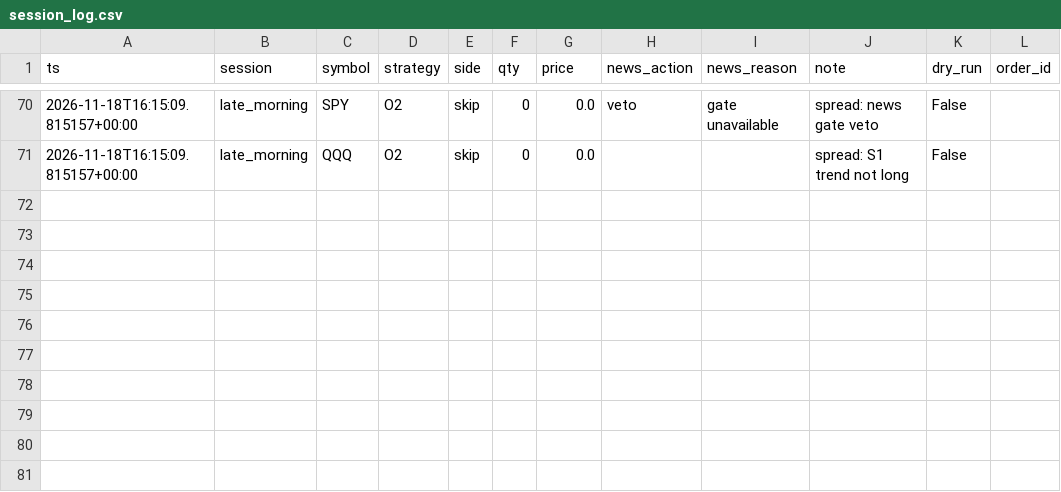
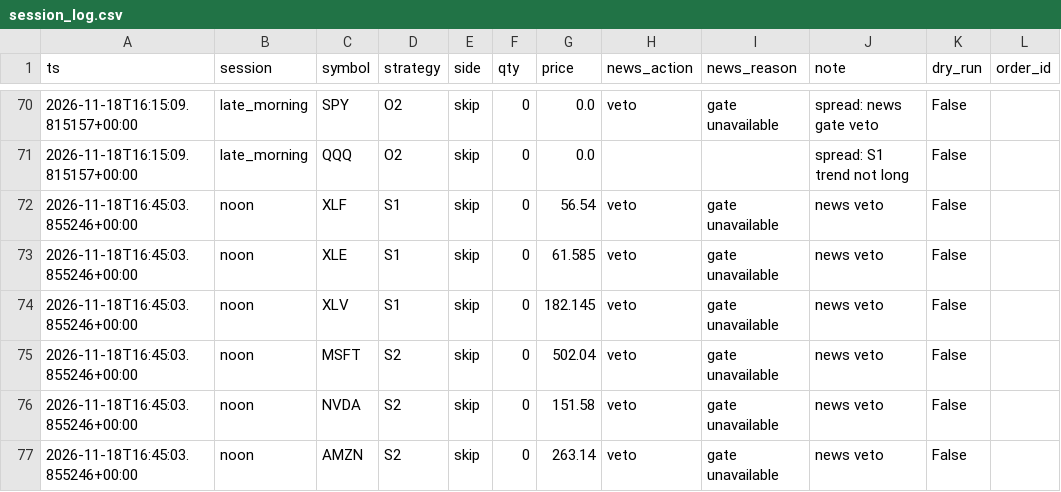
Before and after one commit to HarshitK2814/quantitative-trading-research, a CSV file: portfolio/session_log.csv, drawn as a sheet; only a part is shown, gaps mark what is left out.

Commit message:
session: local trigger

```diff
--- a/portfolio/session_log.csv
+++ b/portfolio/session_log.csv
@@ -71 +71,7 @@ ts,session,symbol,strategy,side,qty,price,news_action,news_reason,note,dry_run,o
 2026-11-18T16:15:09.815157+00:00,late_morning,QQQ,O2,skip,0,0.0,,,spread: S1 trend not long,False,
+2026-11-18T16:45:03.855246+00:00,noon,XLF,S1,skip,0,56.54,veto,gate unavailable,news veto,False,
+2026-11-18T16:45:03.855246+00:00,noon,XLE,S1,skip,0,61.585,veto,gate unavailable,news veto,False,
+2026-11-18T16:45:03.855246+00:00,noon,XLV,S1,skip,0,182.145,veto,gate unavailable,news veto,False,
+2026-11-18T16:45:03.855246+00:00,noon,MSFT,S2,skip,0,502.04,veto,gate unavailable,news veto,False,
+2026-11-18T16:45:03.855246+00:00,noon,NVDA,S2,skip,0,151.58,veto,gate unavailable,news veto,False,
+2026-11-18T16:45:03.855246+00:00,noon,AMZN,S2,skip,0,263.14,veto,gate unavailable,news veto,False,
```
Also changed, not shown: 1 other file.
